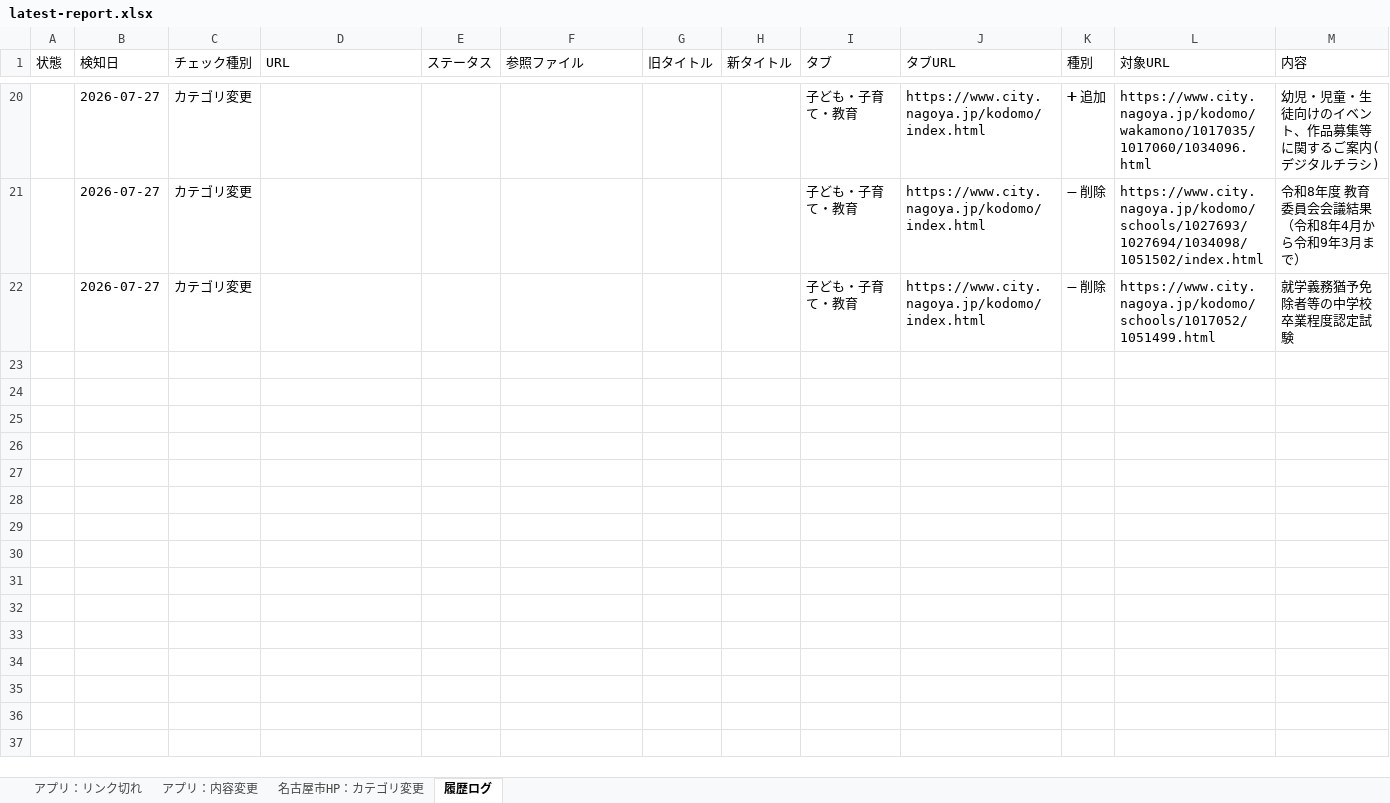
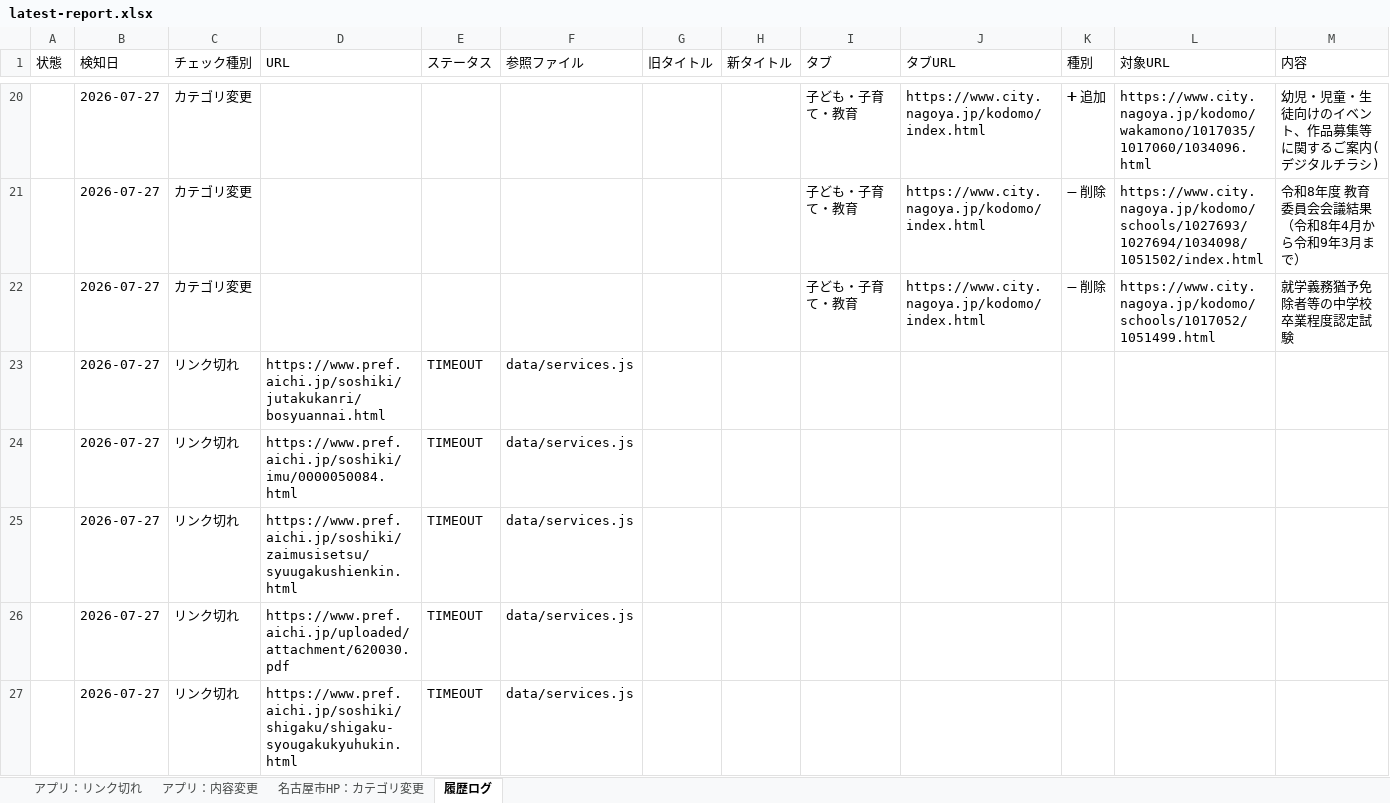
Before and after one commit to anishihara-prog/NagoyaApp, an Excel workbook: reports/latest-report.xlsx, sheet 履歴ログ, drawn as a sheet; only a part is shown, gaps mark what is left out; values as stored, in another font and other column widths than the file's, no borders; the diff names each change by its address in the sheet, - before the commit and + after, or states it on an @@ line.

```diff
--- a/reports/latest-report.xlsx (sheet 履歴ログ)
+++ b/reports/latest-report.xlsx (sheet 履歴ログ)
+row 23:  | 2026-07-27 | リンク切れ | https://www.pref.aichi.jp/soshiki/jutakukanri/bosyuannai.html | TIMEOUT | data/services.js
+row 24:  | 2026-07-27 | リンク切れ | https://www.pref.aichi.jp/soshiki/imu/0000050084.html | TIMEOUT | data/services.js
+row 25:  | 2026-07-27 | リンク切れ | https://www.pref.aichi.jp/soshiki/zaimusisetsu/syuugakushienkin.html | TIMEOUT | data/services.js
+row 26:  | 2026-07-27 | リンク切れ | https://www.pref.aichi.jp/uploaded/attachment/620030.pdf | TIMEOUT | data/services.js
+row 27:  | 2026-07-27 | リンク切れ | https://www.pref.aichi.jp/soshiki/shigaku/shigaku-syougakukyuhukin.html | TIMEOUT | data/services.js
```
Also changed, not shown: sheet 名古屋市HP：カテゴリ変更, sheet アプリ：リンク切れ, sheet アプリ：内容変更, 1 other file.
